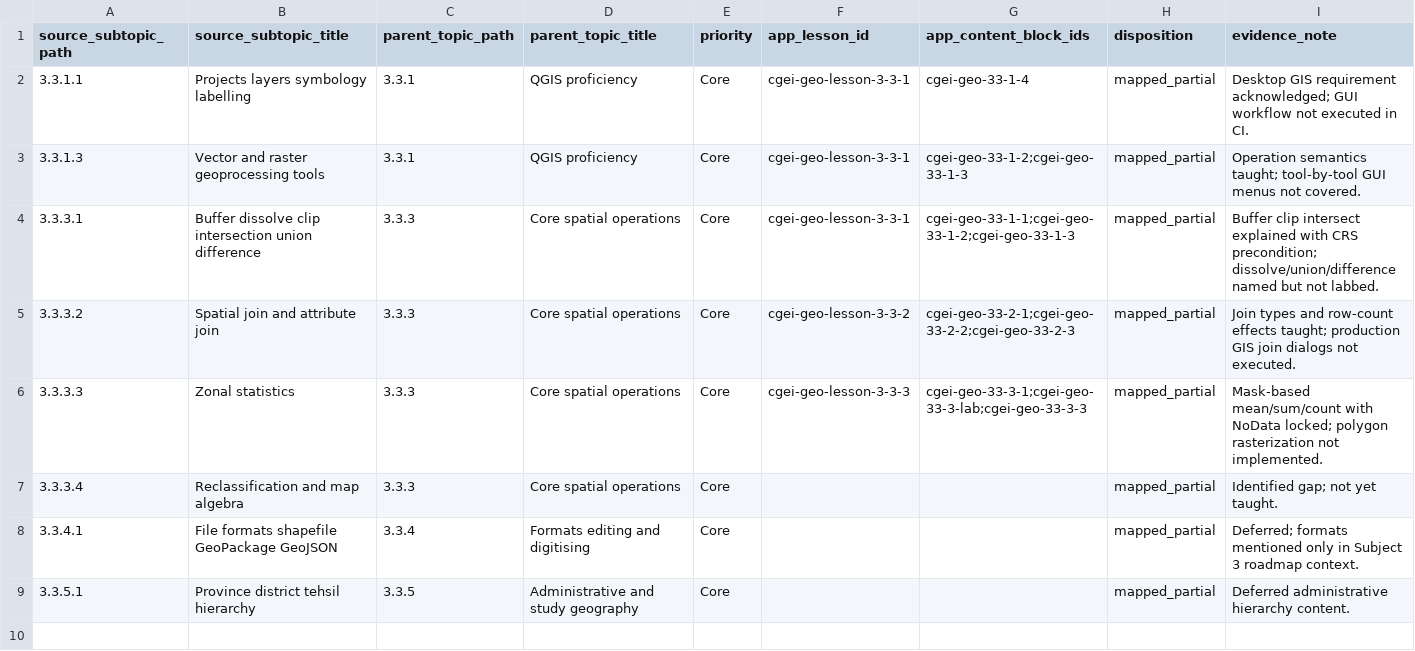
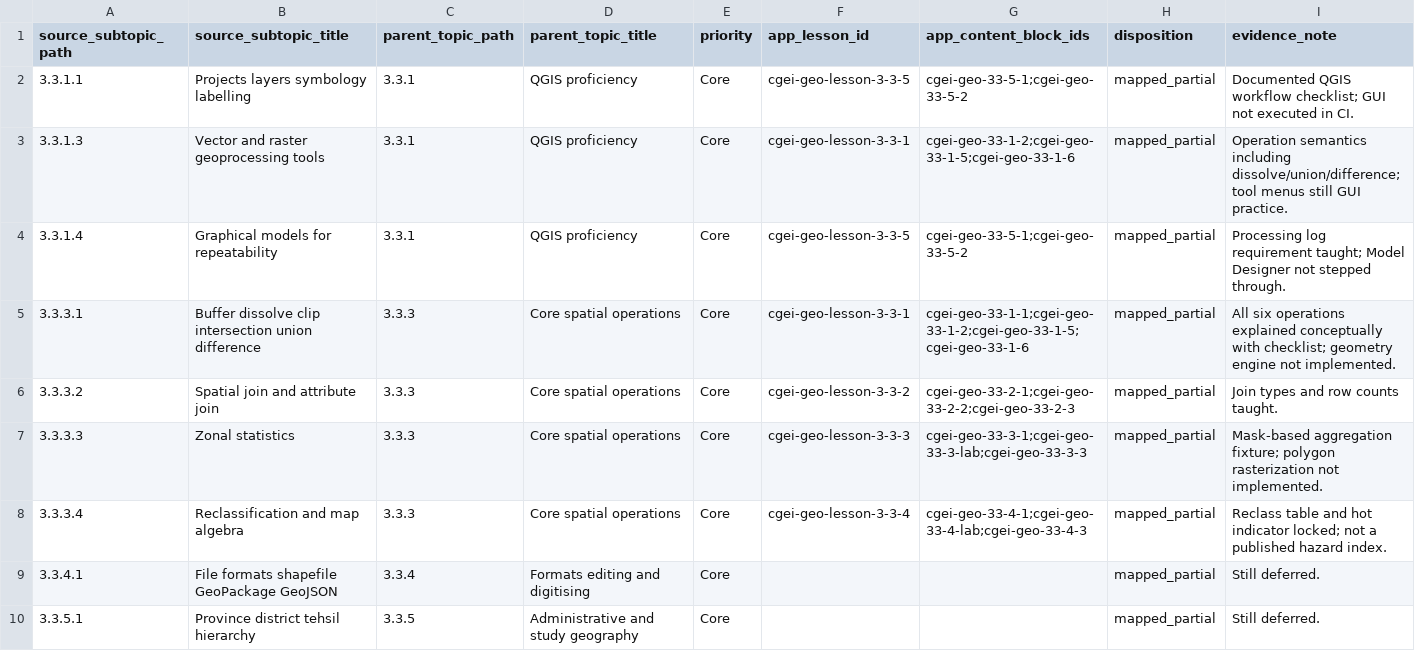
Before and after one commit to musab-shahid/my-study, a CSV file: docs/cgei/subject-3-unit-3.3-subtopic-traceability.csv, drawn as a sheet.

Commit message:
feat(cgei): deepen Unit 3.3 with reclass, overlays, and QGIS workflow
- Expand overlay lesson with dissolve, union, and difference distinctions
- Add lessons on reclassification/map algebra and reproducible QGIS workflow
- Fixture unit_3_3_reclass_map_algebra_check locks class map and hot mask
- Document learner QGIS steps in labs/unit-3-3-qgis-workflow.md (not CI GUI)
- Traceability updated; structure counts 75 lessons / 189 questions

```diff
--- a/docs/cgei/subject-3-unit-3.3-subtopic-traceability.csv
+++ b/docs/cgei/subject-3-unit-3.3-subtopic-traceability.csv
@@ -1,9 +1,10 @@
 source_subtopic_path,source_subtopic_title,parent_topic_path,parent_topic_title,priority,app_lesson_id,app_content_block_ids,disposition,evidence_note
-3.3.1.1,Projects layers symbology labelling,3.3.1,QGIS proficiency,Core,cgei-geo-lesson-3-3-1,cgei-geo-33-1-4,mapped_partial,Desktop GIS requirement acknowledged; GUI workflow not executed in CI.
-3.3.1.3,Vector and raster geoprocessing tools,3.3.1,QGIS proficiency,Core,cgei-geo-lesson-3-3-1,cgei-geo-33-1-2;cgei-geo-33-1-3,mapped_partial,Operation semantics taught; tool-by-tool GUI menus not covered.
-3.3.3.1,Buffer dissolve clip intersection union difference,3.3.3,Core spatial operations,Core,cgei-geo-lesson-3-3-1,cgei-geo-33-1-1;cgei-geo-33-1-2;cgei-geo-33-1-3,mapped_partial,Buffer clip intersect explained with CRS precondition; dissolve/union/difference named but not labbed.
-3.3.3.2,Spatial join and attribute join,3.3.3,Core spatial operations,Core,cgei-geo-lesson-3-3-2,cgei-geo-33-2-1;cgei-geo-33-2-2;cgei-geo-33-2-3,mapped_partial,Join types and row-count effects taught; production GIS join dialogs not executed.
-3.3.3.3,Zonal statistics,3.3.3,Core spatial operations,Core,cgei-geo-lesson-3-3-3,cgei-geo-33-3-1;cgei-geo-33-3-lab;cgei-geo-33-3-3,mapped_partial,Mask-based mean/sum/count with NoData locked; polygon rasterization not implemented.
-3.3.3.4,Reclassification and map algebra,3.3.3,Core spatial operations,Core,,,mapped_partial,Identified gap; not yet taught.
-3.3.4.1,File formats shapefile GeoPackage GeoJSON,3.3.4,Formats editing and digitising,Core,,,mapped_partial,Deferred; formats mentioned only in Subject 3 roadmap context.
-3.3.5.1,Province district tehsil hierarchy,3.3.5,Administrative and study geography,Core,,,mapped_partial,Deferred administrative hierarchy content.
+3.3.1.1,Projects layers symbology labelling,3.3.1,QGIS proficiency,Core,cgei-geo-lesson-3-3-5,cgei-geo-33-5-1;cgei-geo-33-5-2,mapped_partial,Documented QGIS workflow checklist; GUI not executed in CI.
+3.3.1.3,Vector and raster geoprocessing tools,3.3.1,QGIS proficiency,Core,cgei-geo-lesson-3-3-1,cgei-geo-33-1-2;cgei-geo-33-1-5;cgei-geo-33-1-6,mapped_partial,Operation semantics including dissolve/union/difference; tool menus still GUI practice.
+3.3.1.4,Graphical models for repeatability,3.3.1,QGIS proficiency,Core,cgei-geo-lesson-3-3-5,cgei-geo-33-5-1;cgei-geo-33-5-2,mapped_partial,Processing log requirement taught; Model Designer not stepped through.
+3.3.3.1,Buffer dissolve clip intersection union difference,3.3.3,Core spatial operations,Core,cgei-geo-lesson-3-3-1,cgei-geo-33-1-1;cgei-geo-33-1-2;cgei-geo-33-1-5;cgei-geo-33-1-6,mapped_partial,All six operations explained conceptually with checklist; geometry engine not implemented.
+3.3.3.2,Spatial join and attribute join,3.3.3,Core spatial operations,Core,cgei-geo-lesson-3-3-2,cgei-geo-33-2-1;cgei-geo-33-2-2;cgei-geo-33-2-3,mapped_partial,Join types and row counts taught.
+3.3.3.3,Zonal statistics,3.3.3,Core spatial operations,Core,cgei-geo-lesson-3-3-3,cgei-geo-33-3-1;cgei-geo-33-3-lab;cgei-geo-33-3-3,mapped_partial,Mask-based aggregation fixture; polygon rasterization not implemented.
+3.3.3.4,Reclassification and map algebra,3.3.3,Core spatial operations,Core,cgei-geo-lesson-3-3-4,cgei-geo-33-4-1;cgei-geo-33-4-lab;cgei-geo-33-4-3,mapped_partial,Reclass table and hot indicator locked; not a published hazard index.
+3.3.4.1,File formats shapefile GeoPackage GeoJSON,3.3.4,Formats editing and digitising,Core,,,mapped_partial,Still deferred.
+3.3.5.1,Province district tehsil hierarchy,3.3.5,Administrative and study geography,Core,,,mapped_partial,Still deferred.
```
Also changed, not shown: 7 other files.
